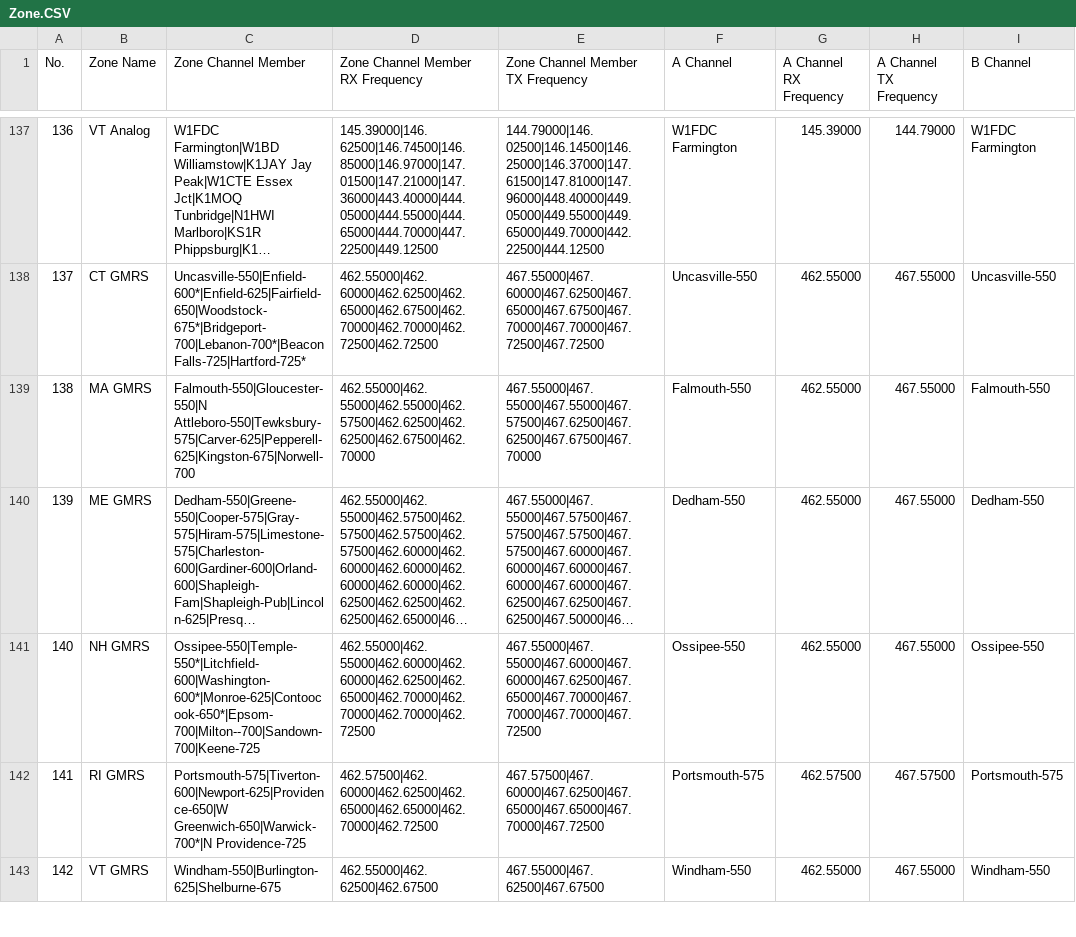
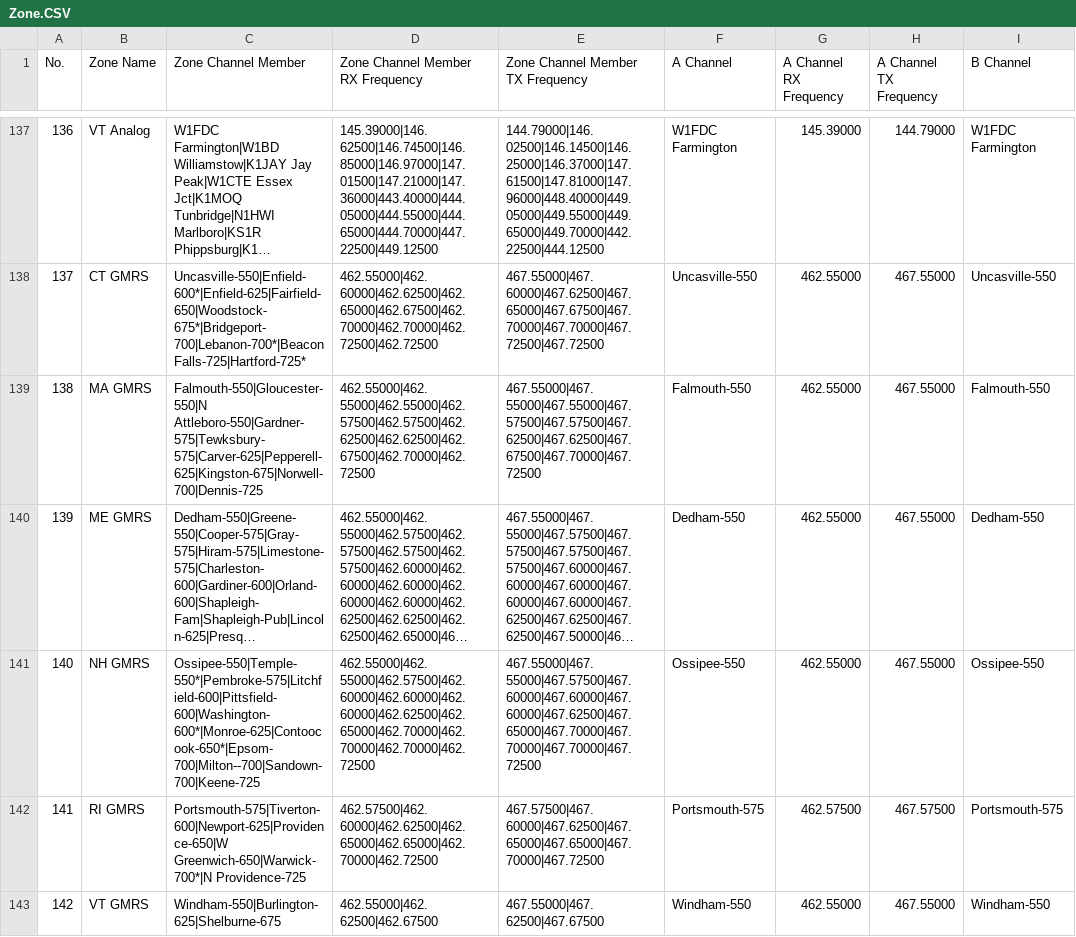
Before and after one commit to bradbrownjr/anytone-codeplug, a CSV file: exports/d878uv/Zone.CSV, drawn as a sheet; only a part is shown, gaps mark what is left out; long unchanged cells end in …; the diff names each change by its address in the sheet, - before the commit and + after, or states it on an @@ line.

```diff
--- a/exports/d878uv/Zone.CSV
+++ b/exports/d878uv/Zone.CSV
-C139 (Zone Channel Member): Falmouth-550|Gloucester-550|N Attleboro-550|Tewksbury-575|Carver-625|Pepperell-625|Kingston-675|Norwell-700
+C139 (Zone Channel Member): Falmouth-550|Gloucester-550|N Attleboro-550|Gardner-575|Tewksbury-575|Carver-625|Pepperell-625|Kingston-675|Norwell-700|Dennis-725
-D139 (Zone Channel Member RX Frequency): 462.55000|462.55000|462.55000|462.57500|462.62500|462.62500|462.67500|462.70000
+D139 (Zone Channel Member RX Frequency): 462.55000|462.55000|462.55000|462.57500|462.57500|462.62500|462.62500|462.67500|462.70000|462.72500
-E139 (Zone Channel Member TX Frequency): 467.55000|467.55000|467.55000|467.57500|467.62500|467.62500|467.67500|467.70000
+E139 (Zone Channel Member TX Frequency): 467.55000|467.55000|467.55000|467.57500|467.57500|467.62500|467.62500|467.67500|467.70000|467.72500
-C141 (Zone Channel Member): Ossipee-550|Temple-550*|Litchfield-600|Washington-600*|Monroe-625|Contoocook-650*|Epsom-700|Milton--700|Sandown-700|Keene-725
+C141 (Zone Channel Member): Ossipee-550|Temple-550*|Pembroke-575|Litchfield-600|Pittsfield-600|Washington-600*|Monroe-625|Contoocook-650*|Epsom-700|Milton--700|Sandown-700|Keene-725
-D141 (Zone Channel Member RX Frequency): 462.55000|462.55000|462.60000|462.60000|462.62500|462.65000|462.70000|462.70000|462.70000|462.72500
+D141 (Zone Channel Member RX Frequency): 462.55000|462.55000|462.57500|462.60000|462.60000|462.60000|462.62500|462.65000|462.70000|462.70000|462.70000|462.72500
-E141 (Zone Channel Member TX Frequency): 467.55000|467.55000|467.60000|467.60000|467.62500|467.65000|467.70000|467.70000|467.70000|467.72500
+E141 (Zone Channel Member TX Frequency): 467.55000|467.55000|467.57500|467.60000|467.60000|467.60000|467.62500|467.65000|467.70000|467.70000|467.70000|467.72500
```
Also changed, not shown: data/channels.csv, data/zone_members.csv, 4 other files.
